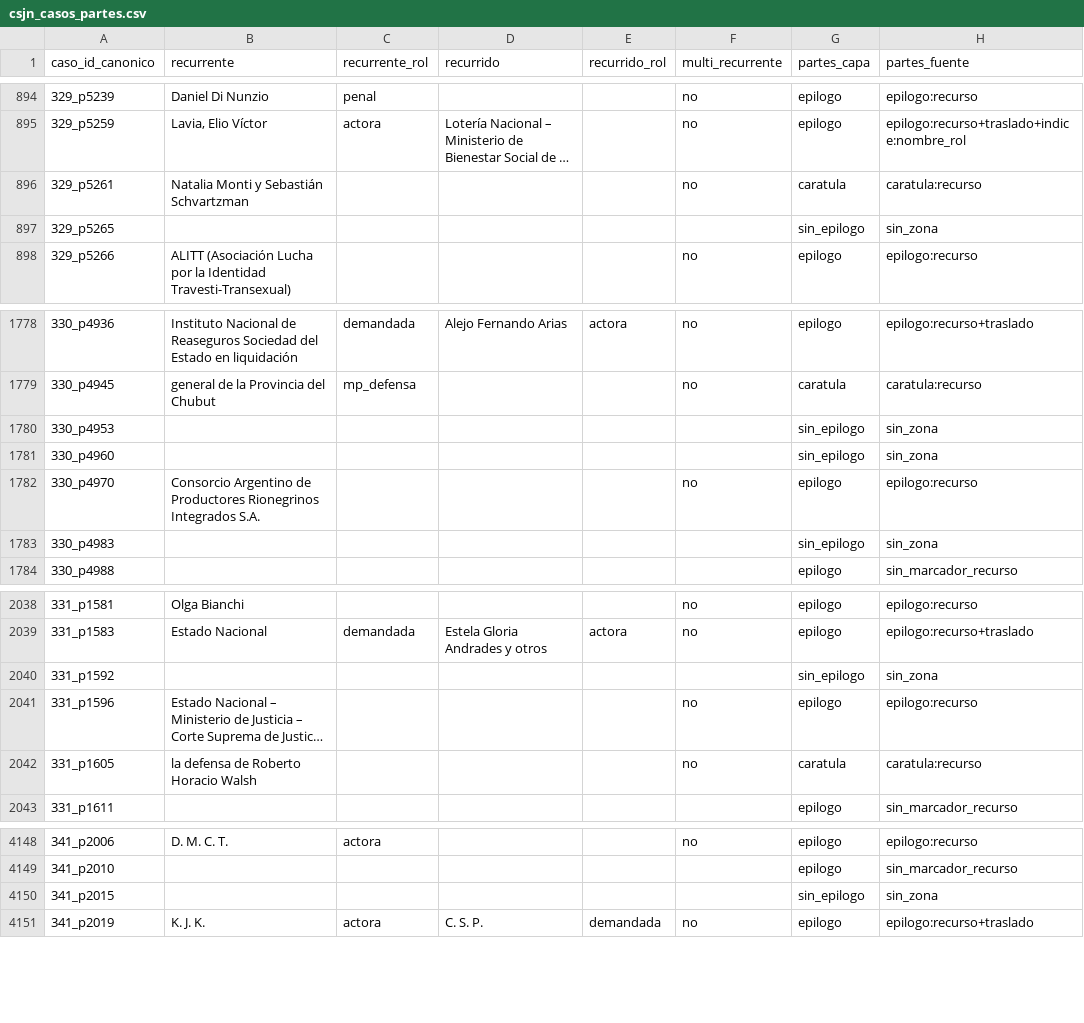
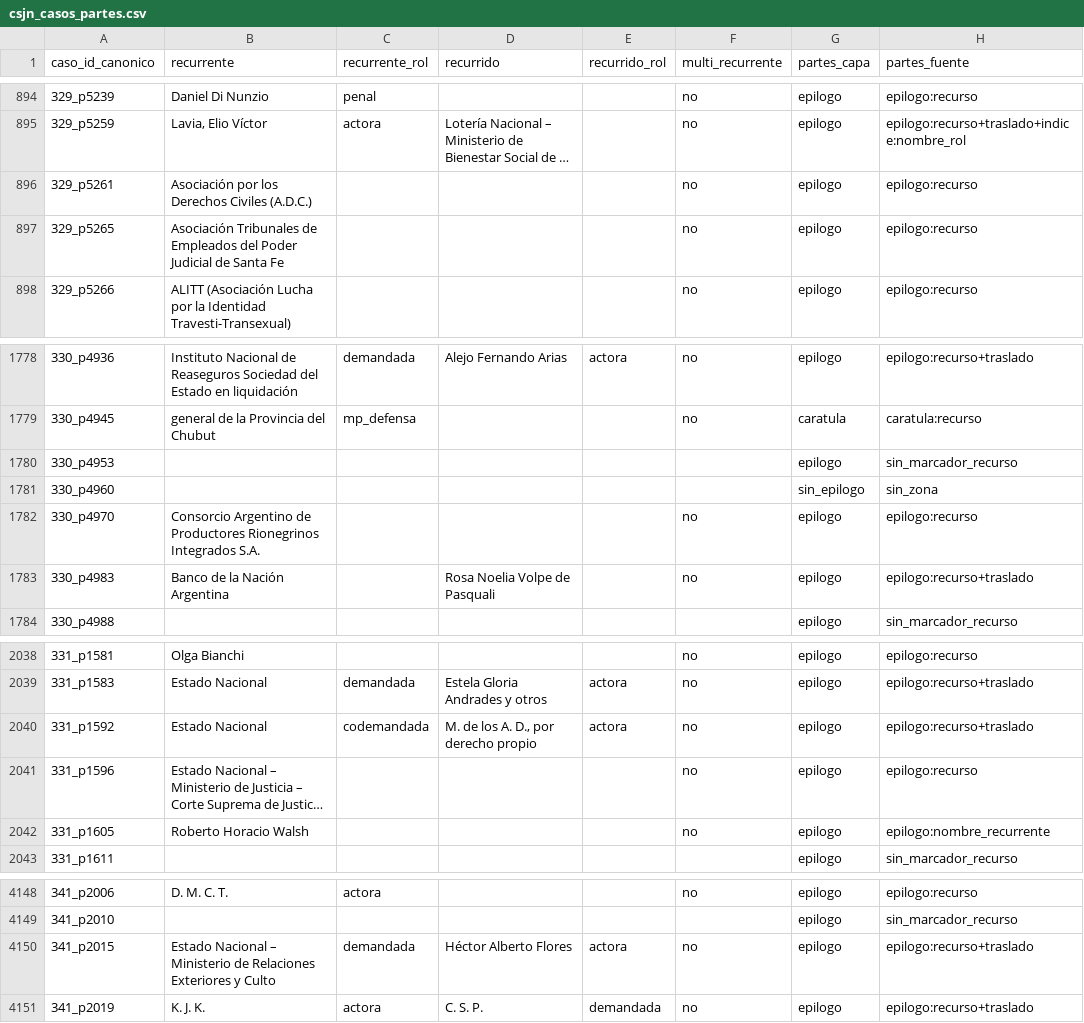
Before and after one commit to guillee1010/corpus-csjn, a CSV file: output/parser/csjn_casos_partes.csv, drawn as a sheet; only a part is shown, gaps mark what is left out; long unchanged cells end in …; the diff covers the shown part only; the diff names each change by its address in the sheet, - before the commit and + after, or states it on an @@ line.

Commit message:
fix(parser): B147/D2 v34.0 (MAJOR) - guard-con-fallback en Pista 1 de detectar_fin_real; flip-set 50 adjudicado (21/22 TP decision + 1 regresion con sucesor B154-bis), B018 comp.2 cerrado ambos lados, regolden + manifest [CLEAN] 64

```diff
--- a/output/parser/csjn_casos_partes.csv
+++ b/output/parser/csjn_casos_partes.csv
-B896 (recurrente): Natalia Monti y Sebastián Schvartzman
+B896 (recurrente): Asociación por los Derechos Civiles (A.D.C.)
-G896 (partes_capa): caratula
+G896 (partes_capa): epilogo
-H896 (partes_fuente): caratula:recurso
+H896 (partes_fuente): epilogo:recurso
-B897 (recurrente): (empty)
+B897 (recurrente): Asociación Tribunales de Empleados del Poder Judicial de Santa Fe
-F897 (multi_recurrente): (empty)
+F897 (multi_recurrente): no
-G897 (partes_capa): sin_epilogo
+G897 (partes_capa): epilogo
-H897 (partes_fuente): sin_zona
+H897 (partes_fuente): epilogo:recurso
-G1780 (partes_capa): sin_epilogo
+G1780 (partes_capa): epilogo
-H1780 (partes_fuente): sin_zona
+H1780 (partes_fuente): sin_marcador_recurso
-B1783 (recurrente): (empty)
+B1783 (recurrente): Banco de la Nación Argentina
-D1783 (recurrido): (empty)
+D1783 (recurrido): Rosa Noelia Volpe de Pasquali
-F1783 (multi_recurrente): (empty)
+F1783 (multi_recurrente): no
-G1783 (partes_capa): sin_epilogo
+G1783 (partes_capa): epilogo
-H1783 (partes_fuente): sin_zona
+H1783 (partes_fuente): epilogo:recurso+traslado
-B2040 (recurrente): (empty)
+B2040 (recurrente): Estado Nacional
-C2040 (recurrente_rol): (empty)
+C2040 (recurrente_rol): codemandada
-D2040 (recurrido): (empty)
+D2040 (recurrido): M. de los A. D., por derecho propio
-E2040 (recurrido_rol): (empty)
+E2040 (recurrido_rol): actora
-F2040 (multi_recurrente): (empty)
+F2040 (multi_recurrente): no
-G2040 (partes_capa): sin_epilogo
+G2040 (partes_capa): epilogo
-H2040 (partes_fuente): sin_zona
+H2040 (partes_fuente): epilogo:recurso+traslado
-B2042 (recurrente): la defensa de Roberto Horacio Walsh
+B2042 (recurrente): Roberto Horacio Walsh
-G2042 (partes_capa): caratula
+G2042 (partes_capa): epilogo
-H2042 (partes_fuente): caratula:recurso
+H2042 (partes_fuente): epilogo:nombre_recurrente
-B4150 (recurrente): (empty)
+B4150 (recurrente): Estado Nacional – Ministerio de Relaciones Exteriores y Culto
-C4150 (recurrente_rol): (empty)
+C4150 (recurrente_rol): demandada
-D4150 (recurrido): (empty)
+D4150 (recurrido): Héctor Alberto Flores
-E4150 (recurrido_rol): (empty)
+E4150 (recurrido_rol): actora
-F4150 (multi_recurrente): (empty)
+F4150 (multi_recurrente): no
-G4150 (partes_capa): sin_epilogo
+G4150 (partes_capa): epilogo
-H4150 (partes_fuente): sin_zona
+H4150 (partes_fuente): epilogo:recurso+traslado
```
Also changed, not shown: 89 edited cells elsewhere in this file, output/parser/csjn_casos_materia.csv, output/parser/csjn_casos_recursos.csv, 8 other files.
